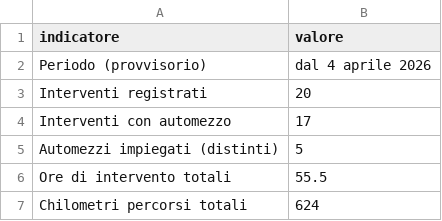
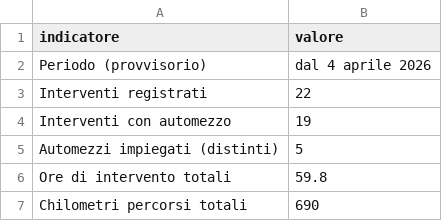
Before and after one commit to SviluppoItaliaDigitale/sito-pc-genzano, a CSV file: static/open-data/statistiche-interventi.csv, drawn as a sheet.

Commit message:
Dossier 'Caldo che uccide' + open data interventi aggiornati + bottone Area Volontari visibile
- Nuovo dossier interattivo 'Caldo che uccide' (ondate di calore): mappe LST/SST
  ESA-NASA-Copernicus con licenza verificata, fatti da Ministero Salute/ASL Roma 6.
- Open data interventi rigenerati dal nuovo export del gestionale (periodo 4 apr-3 giu 2026):
  22 interventi, 59,8 ore, 690 km, 12 volontari attivi, 55 presenze. Solo aggregati e
  anonimi (nessun nome, targa, indirizzo). Export NON committato.
- Slim-header: bottone 'Area Volontari' da traslucido a pieno bianco ad alto contrasto
  (era invisibile sul fondo blu), label da sm, + difesa CSS sulla zona destra. Sincronizzato site-chrome.js.
- Landing /dossier/: descrizione 'ancora rari i gruppi...' (versione approvata).

```diff
--- a/static/open-data/statistiche-interventi.csv
+++ b/static/open-data/statistiche-interventi.csv
@@ -2,6 +2,6 @@ indicatore,valore
 Periodo (provvisorio),dal 4 aprile 2026
-Interventi registrati,20
-Interventi con automezzo,17
+Interventi registrati,22
+Interventi con automezzo,19
 Automezzi impiegati (distinti),5
-Ore di intervento totali,55.5
-Chilometri percorsi totali,624
+Ore di intervento totali,59.8
+Chilometri percorsi totali,690
```
Also changed, not shown: 16 other files.
